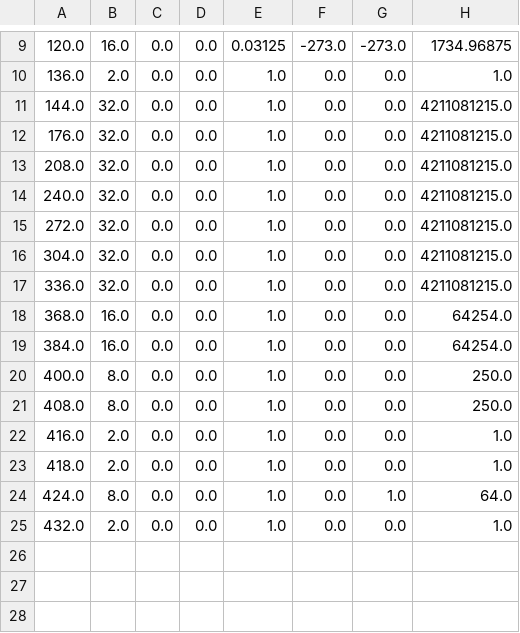
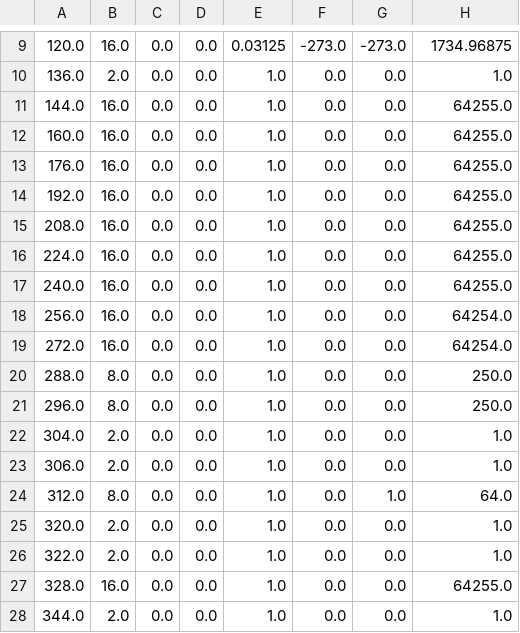
Before and after one commit to rgravesjr-code/temp-controller-dll, a CSV file: dbc/tables/TempCtl.sig.csv, drawn as a sheet; only a part is shown, gaps mark what is left out.

```diff
--- a/dbc/tables/TempCtl.sig.csv
+++ b/dbc/tables/TempCtl.sig.csv
@@ -10,16 +10,19 @@
 136.0,2.0,0.0,0.0,1.0,0.0,0.0,1.0
-144.0,32.0,0.0,0.0,1.0,0.0,0.0,4211081215.0
-176.0,32.0,0.0,0.0,1.0,0.0,0.0,4211081215.0
-208.0,32.0,0.0,0.0,1.0,0.0,0.0,4211081215.0
-240.0,32.0,0.0,0.0,1.0,0.0,0.0,4211081215.0
-272.0,32.0,0.0,0.0,1.0,0.0,0.0,4211081215.0
-304.0,32.0,0.0,0.0,1.0,0.0,0.0,4211081215.0
-336.0,32.0,0.0,0.0,1.0,0.0,0.0,4211081215.0
-368.0,16.0,0.0,0.0,1.0,0.0,0.0,64254.0
-384.0,16.0,0.0,0.0,1.0,0.0,0.0,64254.0
-400.0,8.0,0.0,0.0,1.0,0.0,0.0,250.0
-408.0,8.0,0.0,0.0,1.0,0.0,0.0,250.0
-416.0,2.0,0.0,0.0,1.0,0.0,0.0,1.0
-418.0,2.0,0.0,0.0,1.0,0.0,0.0,1.0
-424.0,8.0,0.0,0.0,1.0,0.0,1.0,64.0
-432.0,2.0,0.0,0.0,1.0,0.0,0.0,1.0
+144.0,16.0,0.0,0.0,1.0,0.0,0.0,64255.0
+160.0,16.0,0.0,0.0,1.0,0.0,0.0,64255.0
+176.0,16.0,0.0,0.0,1.0,0.0,0.0,64255.0
+192.0,16.0,0.0,0.0,1.0,0.0,0.0,64255.0
+208.0,16.0,0.0,0.0,1.0,0.0,0.0,64255.0
+224.0,16.0,0.0,0.0,1.0,0.0,0.0,64255.0
+240.0,16.0,0.0,0.0,1.0,0.0,0.0,64255.0
+256.0,16.0,0.0,0.0,1.0,0.0,0.0,64254.0
+272.0,16.0,0.0,0.0,1.0,0.0,0.0,64254.0
+288.0,8.0,0.0,0.0,1.0,0.0,0.0,250.0
+296.0,8.0,0.0,0.0,1.0,0.0,0.0,250.0
+304.0,2.0,0.0,0.0,1.0,0.0,0.0,1.0
+306.0,2.0,0.0,0.0,1.0,0.0,0.0,1.0
+312.0,8.0,0.0,0.0,1.0,0.0,1.0,64.0
+320.0,2.0,0.0,0.0,1.0,0.0,0.0,1.0
+322.0,2.0,0.0,0.0,1.0,0.0,0.0,1.0
+328.0,16.0,0.0,0.0,1.0,0.0,0.0,64255.0
+344.0,2.0,0.0,0.0,1.0,0.0,0.0,1.0
```
Also changed, not shown: 10 other files.
